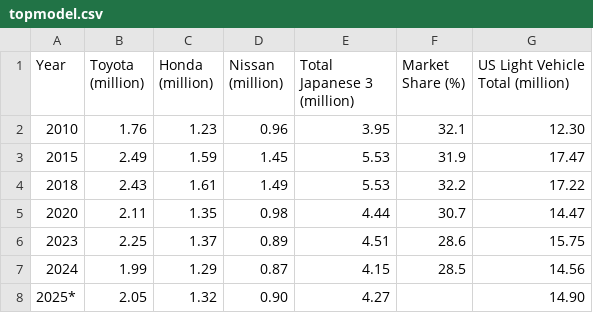
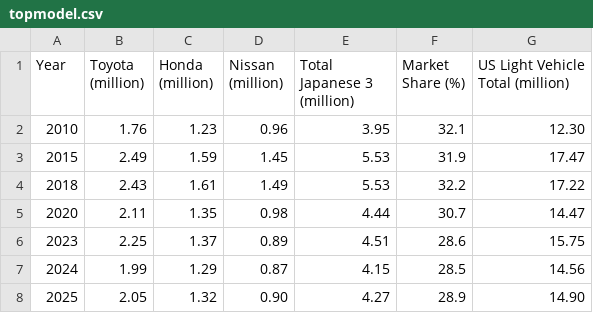
Before and after one commit to ProIg-Chaa/APMCM-training, a CSV file: data/processed/que2/top_model/topmodel.csv, drawn as a sheet.

Commit message:
fix

```diff
--- a/data/processed/que2/top_model/topmodel.csv
+++ b/data/processed/que2/top_model/topmodel.csv
@@ -7,2 +7,2 @@ Year,Toyota (million),Honda (million),Nissan (million),Total Japanese 3 (million
 2024,1.99,1.29,0.87,4.15,28.5,14.56
-2025*,2.05,1.32,0.90,4.27,,14.90
+2025,2.05,1.32,0.90,4.27,28.9,14.90
```
